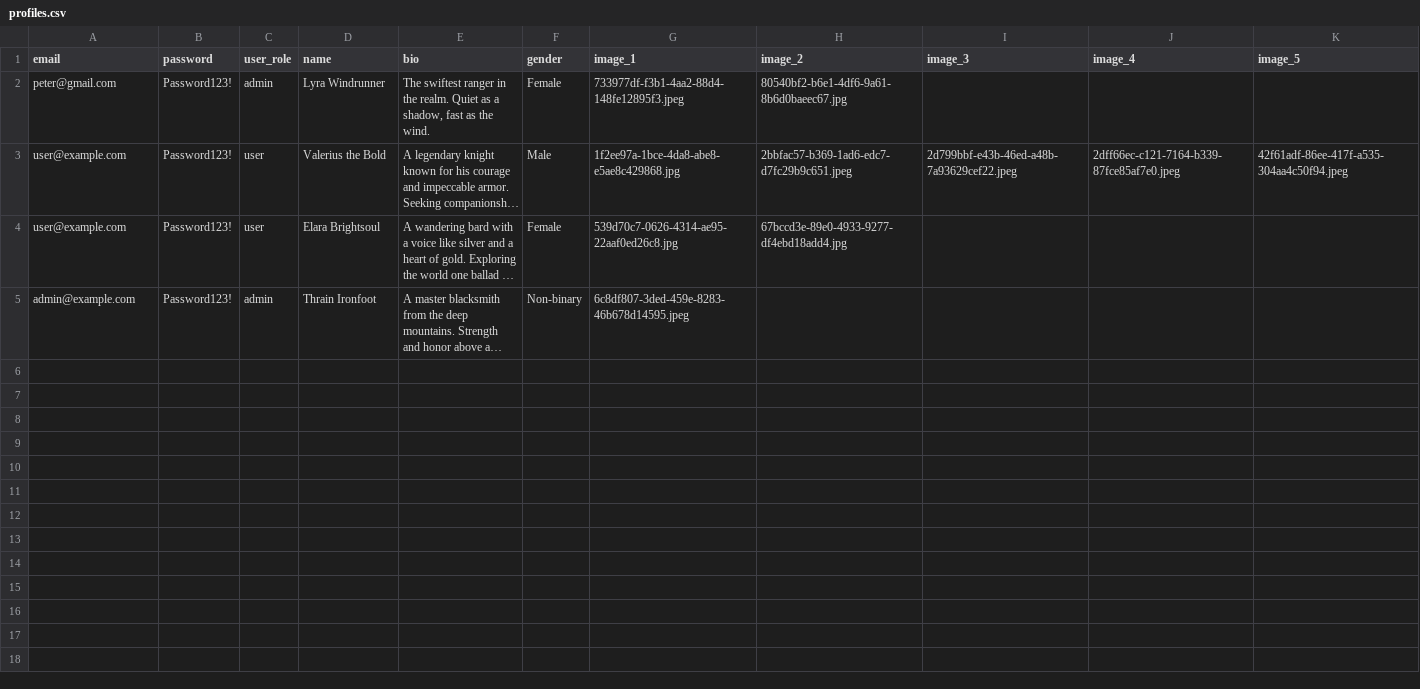
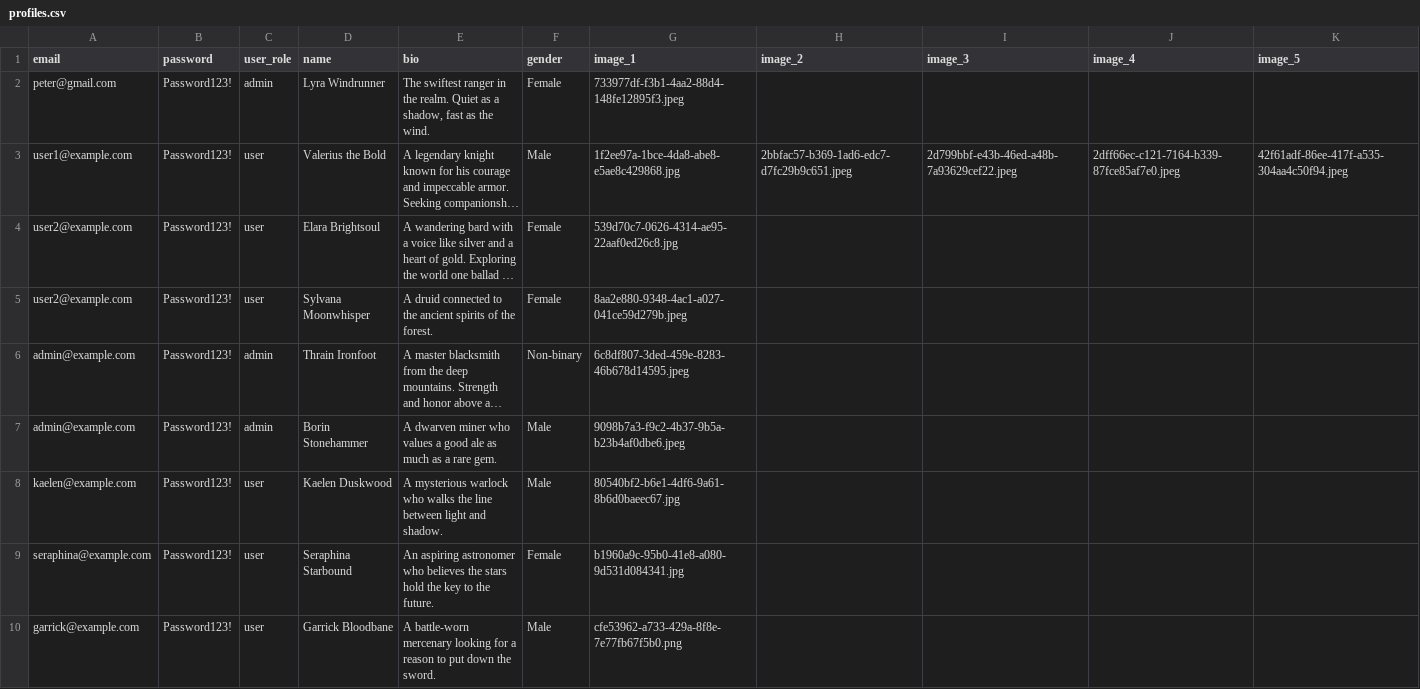
Before and after one commit to pszaflarski/tavern_swiper, a CSV file: sample_profiles/profiles.csv, drawn as a sheet; only a part is shown; long unchanged cells end in …; rows hold the shown columns only; the diff covers the shown part only; the diff names each change by its address in the sheet, - before the commit and + after, or states it on an @@ line.

```diff
--- a/sample_profiles/profiles.csv
+++ b/sample_profiles/profiles.csv
-H2 (image_2): 80540bf2-b6e1-4df6-9a61-8b6d0baeec67.jpg
+H2 (image_2): (empty)
-A3 (email): user@example.com
+A3 (email): user1@example.com
-A4 (email): user@example.com
+A4 (email): user2@example.com
-H4 (image_2): 67bccd3e-89e0-4933-9277-df4ebd18add4.jpg
+H4 (image_2): (empty)
+row 5: user2@example.com | Password123! | user | Sylvana Moonwhisper | A druid connected to the ancient spirits of the forest. | Female | 8aa2e880-9348-4ac1-a027-041ce59d279b.jpeg
+row 7: admin@example.com | Password123! | admin | Borin Stonehammer | A dwarven miner who values a good ale as much as a rare gem. | Male | 9098b7a3-f9c2-4b37-9b5a-b23b4af0dbe6.jpeg
+row 8: kaelen@example.com | Password123! | user | Kaelen Duskwood | A mysterious warlock who walks the line between light and shadow. | Male | 80540bf2-b6e1-4df6-9a61-8b6d0baeec67.jpg
+row 9: seraphina@example.com | Password123! | user | Seraphina Starbound | An aspiring astronomer who believes the stars hold the key to the future. | Female | b1960a9c-95b0-41e8-a080-9d531d084341.jpg
+row 10: garrick@example.com | Password123! | user | Garrick Bloodbane | A battle-worn mercenary looking for a reason to put down the sword. | Male | cfe53962-a733-429a-8f8e-7e77fb67f5b0.png
```
Also changed, not shown: 9 added rows elsewhere in this file, 3 other files.
